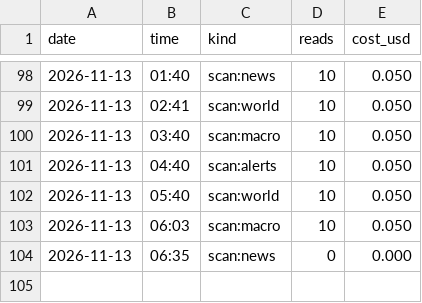
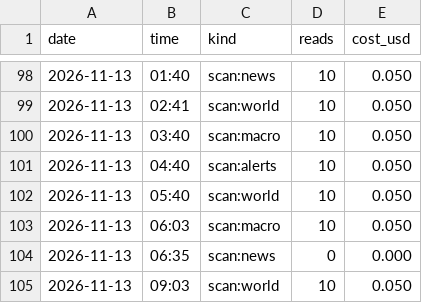
Before and after one commit to issambkkal/x-meme-desk, a CSV file: logs/api_spend.csv, drawn as a sheet; only a part is shown, gaps mark what is left out.

Commit message:
scan: 2026-11-13 09:03

```diff
--- a/logs/api_spend.csv
+++ b/logs/api_spend.csv
@@ -104 +104,2 @@ date,time,kind,reads,cost_usd
 2026-11-13,06:35,scan:news,0,0.000
+2026-11-13,09:03,scan:world,10,0.050
```
Also changed, not shown: 2 other files.
